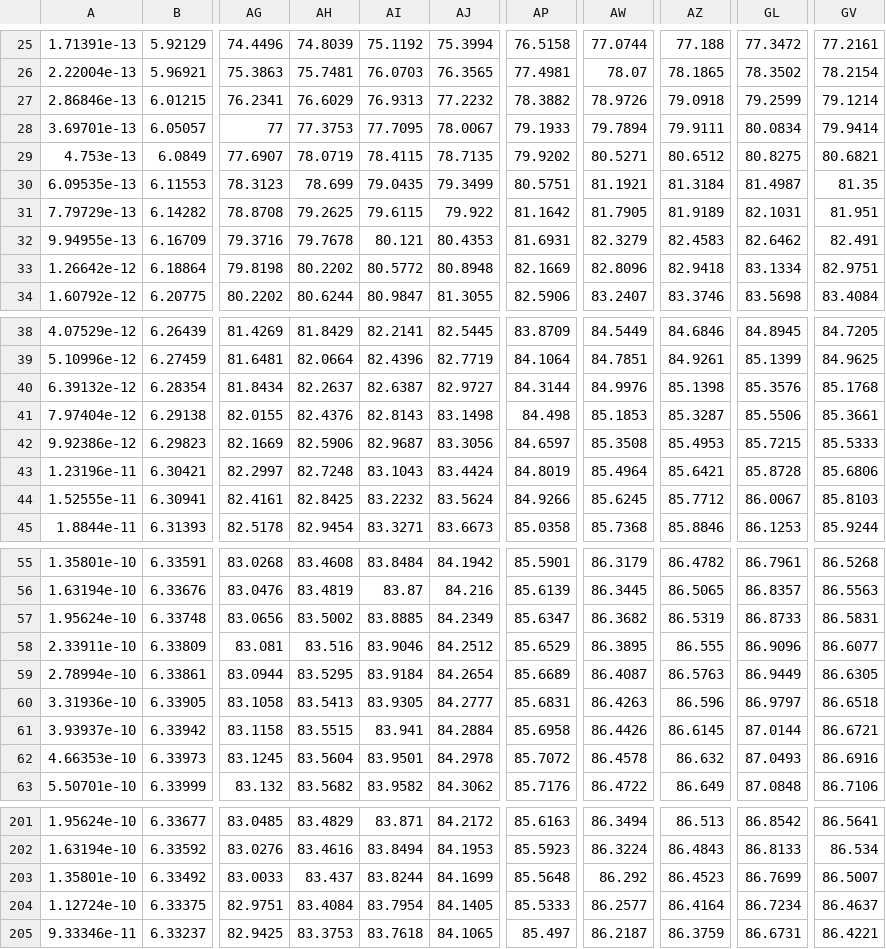
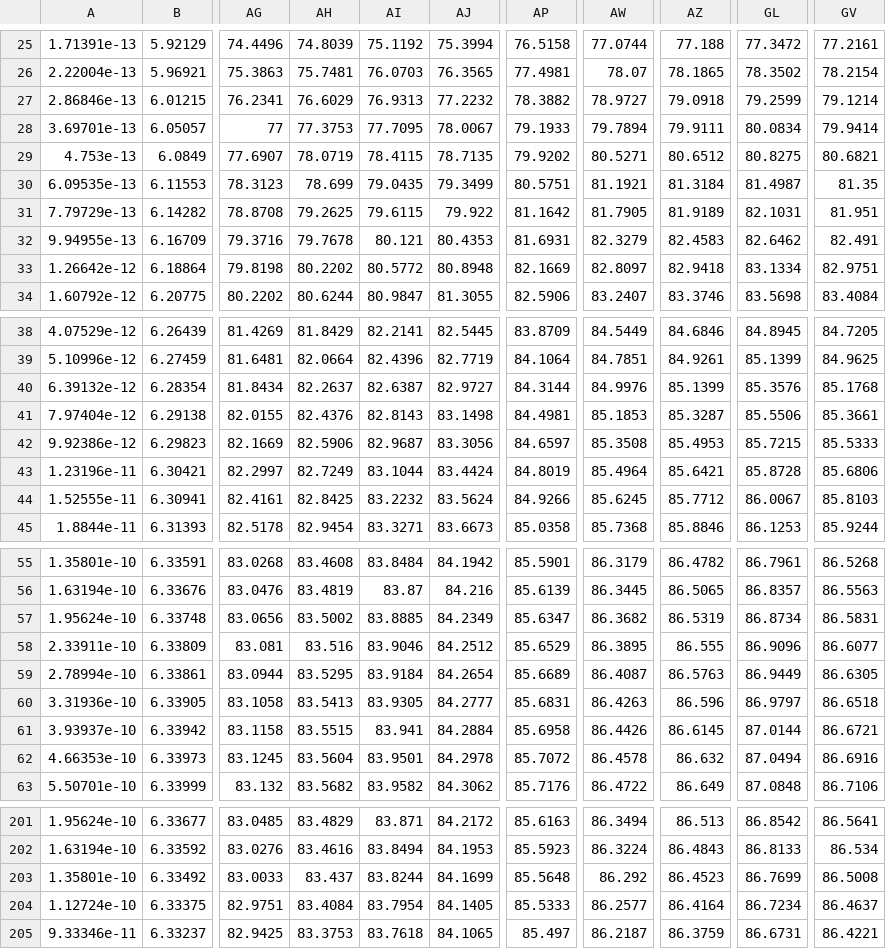
Before and after one commit to g25ait1184-pixel/battery-thermal-cuda, a CSV file: results/thermal_map.csv, drawn as a sheet; only a part is shown, gaps mark what is left out; the diff covers the shown part only; the diff names each change by its address in the sheet, - before the commit and + after, or states it on an @@ line.

```diff
--- a/results/thermal_map.csv
+++ b/results/thermal_map.csv
-AW27: 78.9726
+AW27: 78.9727
-AW33: 82.8096
+AW33: 82.8097
-AZ40: 85.1398
+AZ40: 85.1399
-AP41: 84.498
+AP41: 84.4981
-AH43: 82.7248
+AH43: 82.7249
-AI43: 83.1043
+AI43: 83.1044
-GL57: 86.8733
+GL57: 86.8734
-GL62: 87.0493
+GL62: 87.0494
-GV203: 86.5007
+GV203: 86.5008
```
Also changed, not shown: 1 edited cell elsewhere in this file, results/results_MODEL_V1.csv, results/results_MODEL_V2.csv, 12 other files.
